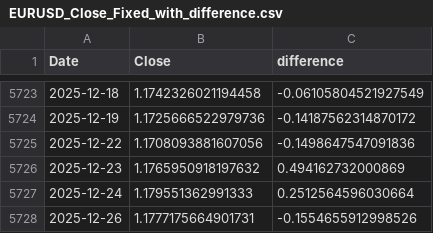
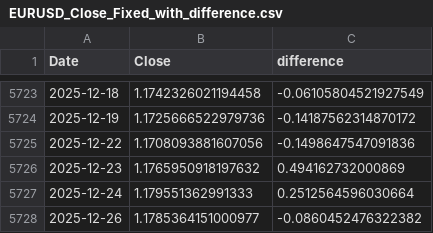
Before and after one commit to sria-the-fury/ANN-for-Time-Series-Forex-PyNote, a CSV file: EURUSD_Close_Fixed_with_difference.csv, drawn as a sheet; only a part is shown, gaps mark what is left out.

```diff
--- a/EURUSD_Close_Fixed_with_difference.csv
+++ b/EURUSD_Close_Fixed_with_difference.csv
@@ -5727,2 +5727,2 @@ Date,Close,difference
 2025-12-24,1.179551362991333,0.2512564596030664
-2025-12-26,1.1777175664901731,-0.1554655912998526
+2025-12-26,1.1785364151000977,-0.0860452476322382
```
Also changed, not shown: EURUSD_Close_Fixed.csv, main_data_table.csv, 3 other files.
